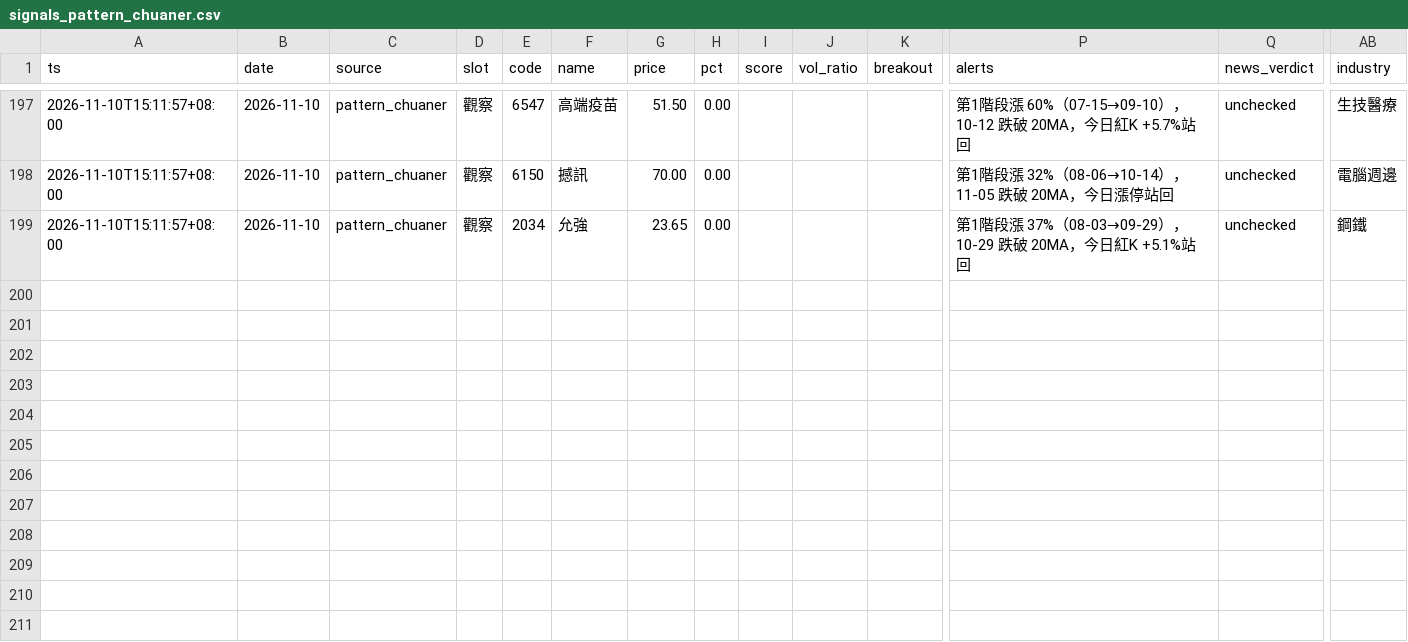
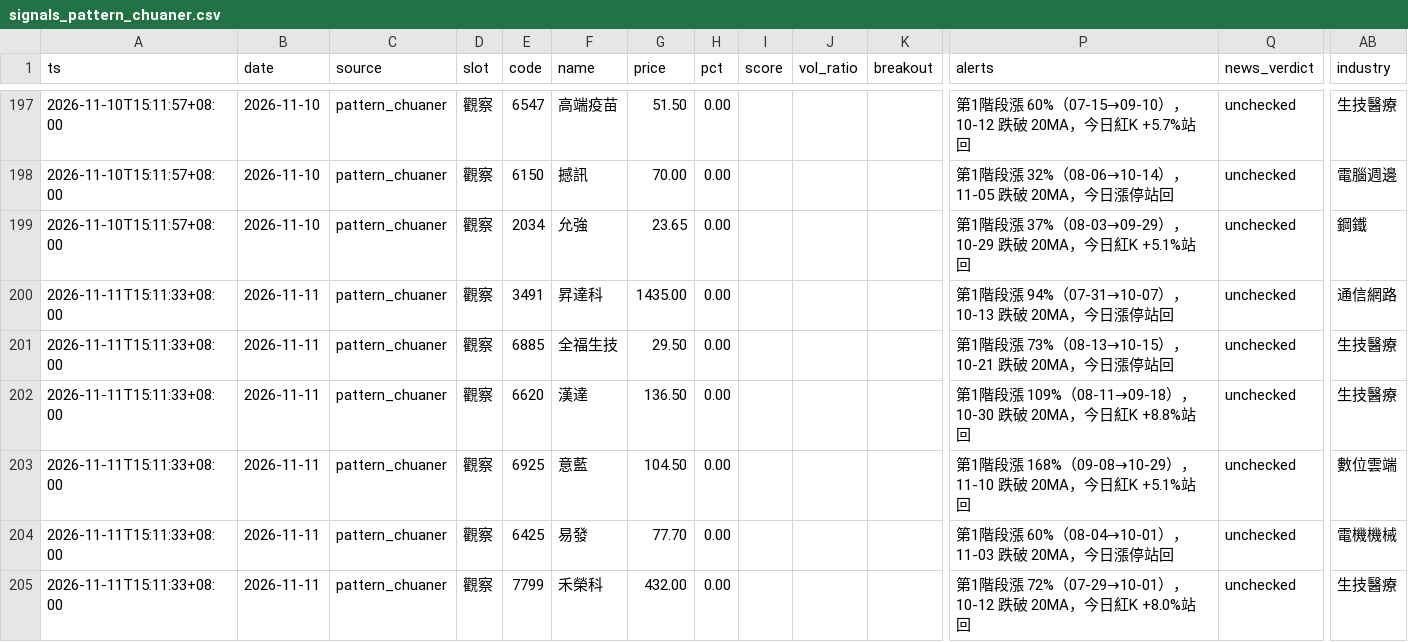
Before and after one commit to ANSONWANG666666/taiwan-stock-monitor, a CSV file: signals_pattern_chuaner.csv, drawn as a sheet; only a part is shown, gaps mark what is left out; rows hold the shown columns only; the diff covers the shown part only; the diff names each change by its address in the sheet, - before the commit and + after, or states it on an @@ line.

```diff
--- a/signals_pattern_chuaner.csv
+++ b/signals_pattern_chuaner.csv
+row 200: 2026-11-11T15:11:33+08:00 | 2026-11-11 | pattern_chuaner | 觀察 | 3491 | 昇達科 | 1435.00 | 0.00 |  |  |  | 第1階段漲 94%（07-31→10-07），10-13 跌破 20MA，今日漲停站回 | unchecked | 通信網路
+row 201: 2026-11-11T15:11:33+08:00 | 2026-11-11 | pattern_chuaner | 觀察 | 6885 | 全福生技 | 29.50 | 0.00 |  |  |  | 第1階段漲 73%（08-13→10-15），10-21 跌破 20MA，今日漲停站回 | unchecked | 生技醫療
+row 202: 2026-11-11T15:11:33+08:00 | 2026-11-11 | pattern_chuaner | 觀察 | 6620 | 漢達 | 136.50 | 0.00 |  |  |  | 第1階段漲 109%（08-11→09-18），10-30 跌破 20MA，今日紅K +8.8%站回 | unchecked | 生技醫療
+row 203: 2026-11-11T15:11:33+08:00 | 2026-11-11 | pattern_chuaner | 觀察 | 6925 | 意藍 | 104.50 | 0.00 |  |  |  | 第1階段漲 168%（09-08→10-29），11-10 跌破 20MA，今日紅K +5.1%站回 | unchecked | 數位雲端
+row 204: 2026-11-11T15:11:33+08:00 | 2026-11-11 | pattern_chuaner | 觀察 | 6425 | 易發 | 77.70 | 0.00 |  |  |  | 第1階段漲 60%（08-04→10-01），11-03 跌破 20MA，今日漲停站回 | unchecked | 電機機械
+row 205: 2026-11-11T15:11:33+08:00 | 2026-11-11 | pattern_chuaner | 觀察 | 7799 | 禾榮科 | 432.00 | 0.00 |  |  |  | 第1階段漲 72%（07-29→10-01），10-12 跌破 20MA，今日紅K +8.0%站回 | unchecked | 生技醫療
```
Also changed, not shown: 5 added rows and 60 edited cells elsewhere in this file, signals_digest.csv, signals_market.csv, 3 other files.
